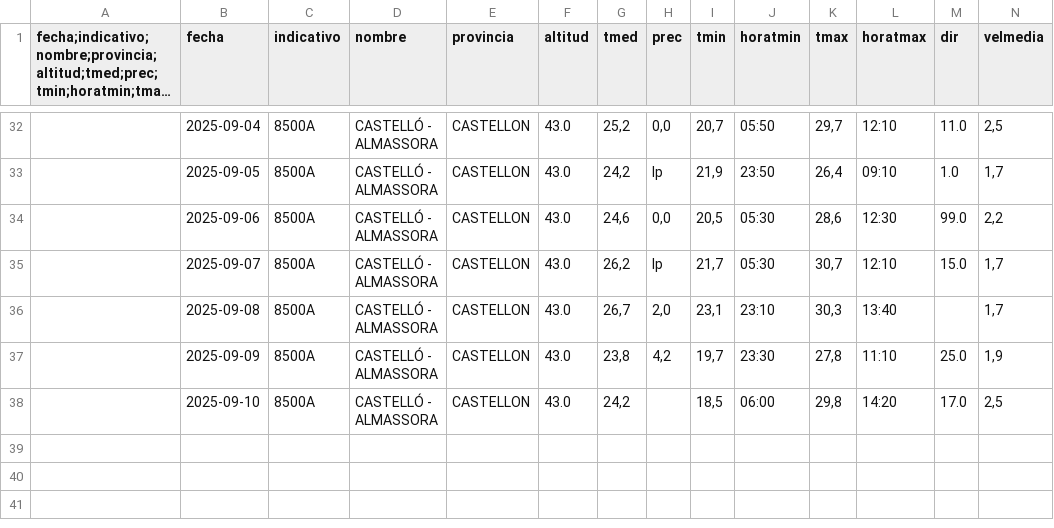
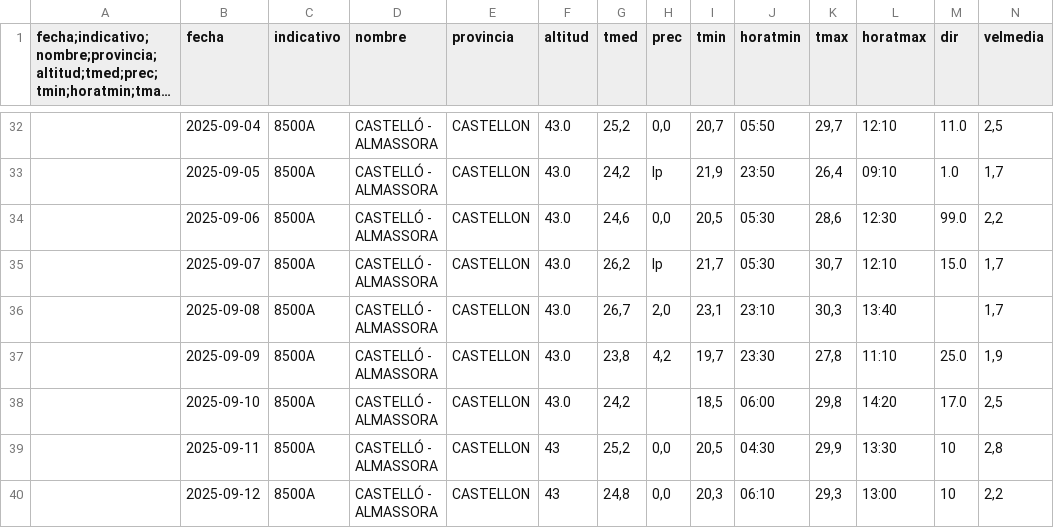
Before and after one commit to AlbertPoloMolina/meteo_information, a CSV file: datos_meteorologicos.csv, drawn as a sheet; only a part is shown, gaps mark what is left out; long unchanged cells end in …; rows hold the shown columns only; the diff names each change by its address in the sheet, - before the commit and + after, or states it on an @@ line.

Commit message:
Update CSV [skip ci]

```diff
--- a/datos_meteorologicos.csv
+++ b/datos_meteorologicos.csv
+row 39:  | 2025-09-11 | 8500A | CASTELLÓ - ALMASSORA | CASTELLON | 43 | 25,2 | 0,0 | 20,5 | 04:30 | 29,9 | 13:30 | 10 | 2,8
+row 40:  | 2025-09-12 | 8500A | CASTELLÓ - ALMASSORA | CASTELLON | 43 | 24,8 | 0,0 | 20,3 | 06:10 | 29,3 | 13:00 | 10 | 2,2
```
